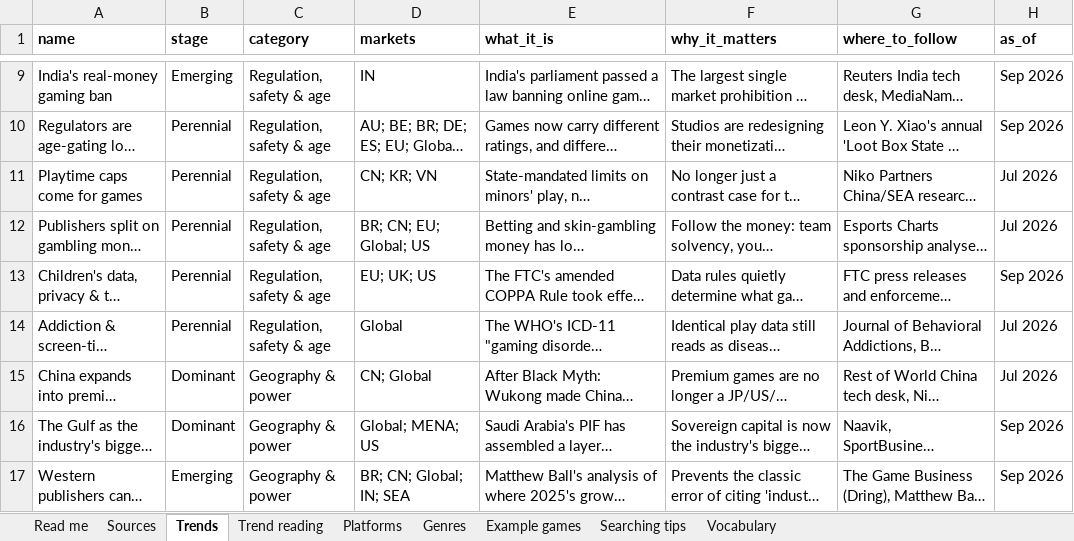
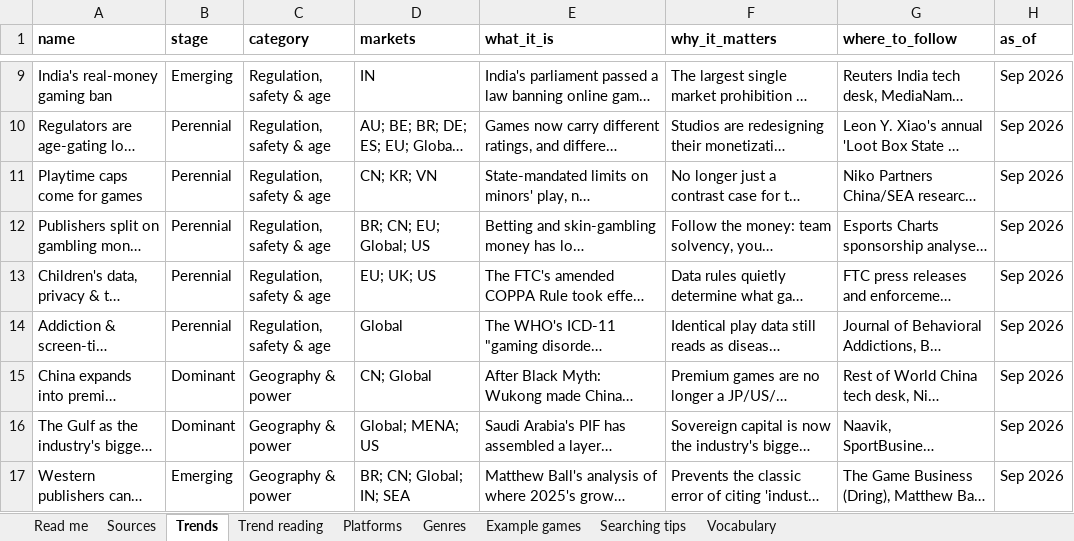
Before and after one commit to itsmepants2/games-research-starter-pack-data, an Excel workbook: games-research-starter-pack.xlsx, sheet Trends, drawn as a sheet; only a part is shown, gaps mark what is left out; long unchanged cells end in …; values as stored, in another font and other column widths than the file's, no borders; the diff covers the shown part only; the diff names each change by its address in the sheet, - before the commit and + after, or states it on an @@ line.

Commit message:
Update the data to the workbook of 2026-09-16
922 sources, 10 markets, 37 trends, 35 platforms, 30 genres.

Copied from public/downloads/ by scripts/build-mirror.mjs in the site
repository. Every count in the README is read from data/downloads.json rather
than typed, so it describes the files beside it.

```diff
--- a/games-research-starter-pack.xlsx (sheet Trends)
+++ b/games-research-starter-pack.xlsx (sheet Trends)
-H11:H12 (as_of): Jul 2026
+H11:H12 (as_of): Sep 2026
-H14:H15 (as_of): Jul 2026
+H14:H15 (as_of): Sep 2026
```
Also changed, not shown: 12 edited cells elsewhere in this sheet, sheet Trend reading, 3 other files.
